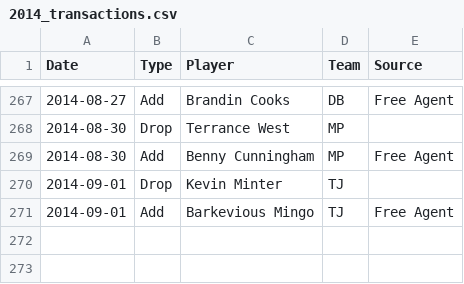
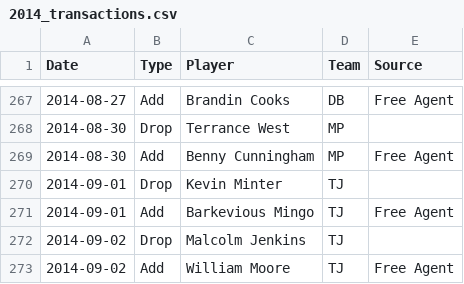
Before and after one commit to fflegacy/fflegacy, a CSV file: seasons/2014_transactions.csv, drawn as a sheet; only a part is shown, gaps mark what is left out; the diff names each change by its address in the sheet, - before the commit and + after, or states it on an @@ line.

Commit message:
drop Malcolm Jenkins for William Moore

```diff
--- a/seasons/2014_transactions.csv
+++ b/seasons/2014_transactions.csv
+row 272: 2014-09-02 | Drop | Malcolm Jenkins | TJ
+row 273: 2014-09-02 | Add | William Moore | TJ | Free Agent
```
